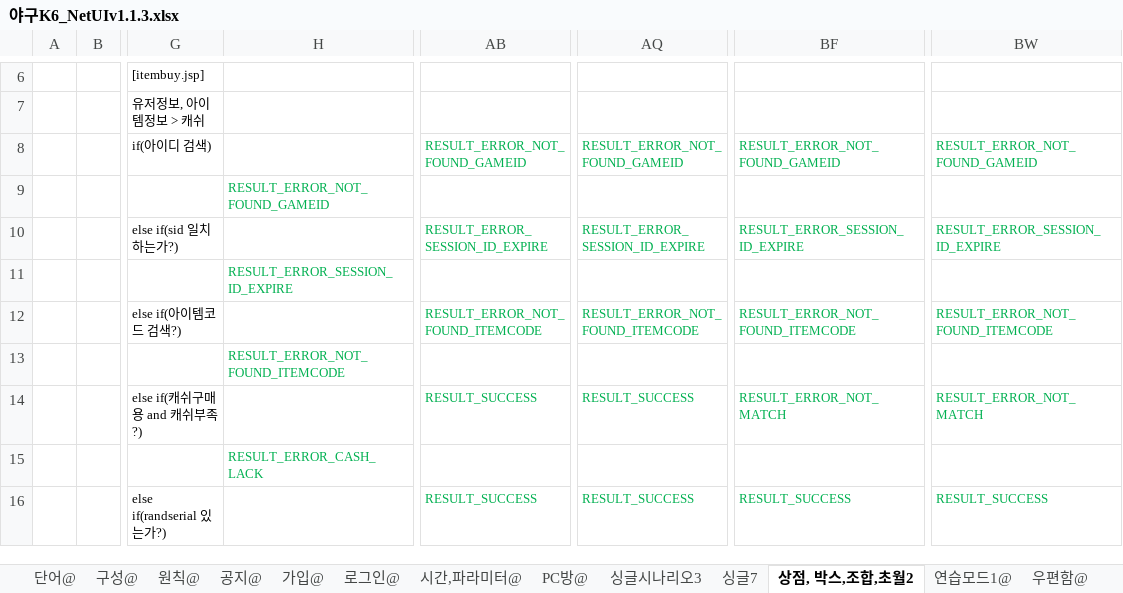
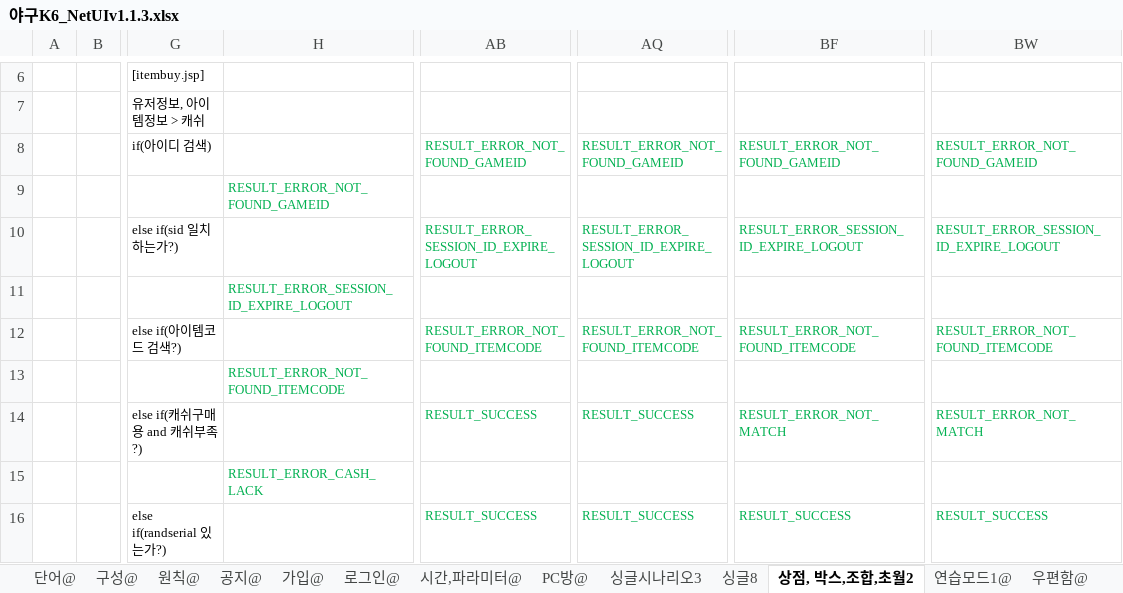
Before and after one commit to kimyoungsun3/MTBaseball, an Excel workbook: 야구K6_NetUIv1.1.3.xlsx, sheet 상점, 박스,조합,초월2, drawn as a sheet; only a part is shown, gaps mark what is left out; values as stored, in another font and other column widths than the file's, no borders; charts and pictures not drawn; the diff names each change by its address in the sheet, - before the commit and + after, or states it on an @@ line.

```diff
--- a/야구K6_NetUIv1.1.3.xlsx (sheet 상점, 박스,조합,초월2)
+++ b/야구K6_NetUIv1.1.3.xlsx (sheet 상점, 박스,조합,초월2)
-sheet tab: 싱글7
+sheet tab: 싱글8
-AB10: RESULT_ERROR_SESSION_ID_EXPIRE
+AB10: RESULT_ERROR_SESSION_ID_EXPIRE_LOGOUT
-AQ10: RESULT_ERROR_SESSION_ID_EXPIRE
+AQ10: RESULT_ERROR_SESSION_ID_EXPIRE_LOGOUT
-BF10: RESULT_ERROR_SESSION_ID_EXPIRE
+BF10: RESULT_ERROR_SESSION_ID_EXPIRE_LOGOUT
-BW10: RESULT_ERROR_SESSION_ID_EXPIRE
+BW10: RESULT_ERROR_SESSION_ID_EXPIRE_LOGOUT
-H11: RESULT_ERROR_SESSION_ID_EXPIRE
+H11: RESULT_ERROR_SESSION_ID_EXPIRE_LOGOUT
```
Also changed, not shown: sheet 싱글8, sheet 튜토리얼1, 11 other files.
